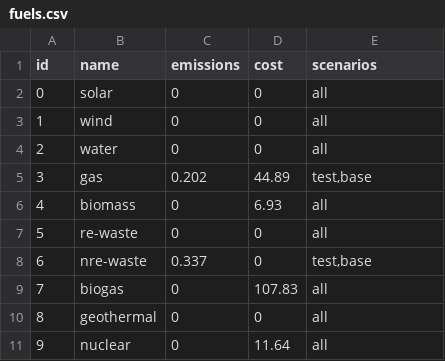
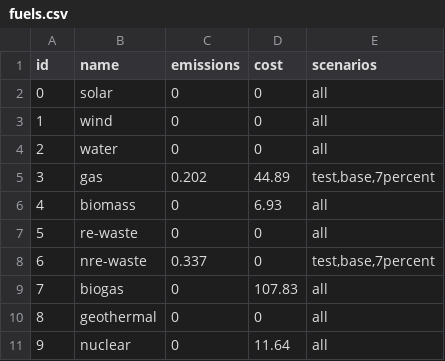
Before and after one commit to HThawley/FIRMEurope, a CSV file: inputs/config/fuels.csv, drawn as a sheet.

```diff
--- a/inputs/config/fuels.csv
+++ b/inputs/config/fuels.csv
@@ -4,6 +4,6 @@ id,name,emissions,cost,scenarios
 2,water,0,0,all
-3,gas,0.202,44.89,"test,base"
+3,gas,0.202,44.89,"test,base,7percent"
 4,biomass,0,6.93,all
 5,re-waste,0,0,all
-6,nre-waste,0.337,0,"test,base"
+6,nre-waste,0.337,0,"test,base,7percent"
 7,biogas,0,107.83,all
```
Also changed, not shown: inputs/config/datafiles.csv, inputs/config/lines.csv, 5 other files.
